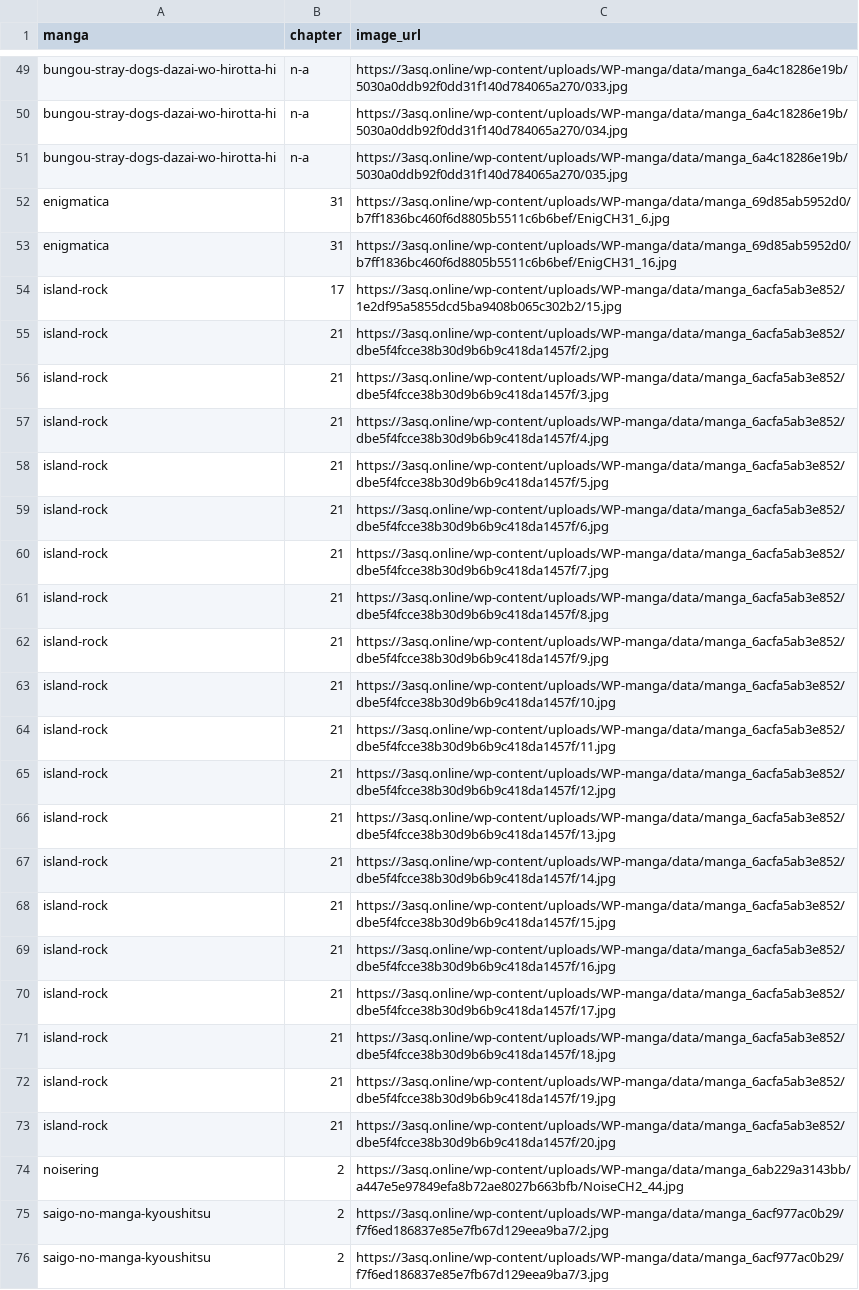
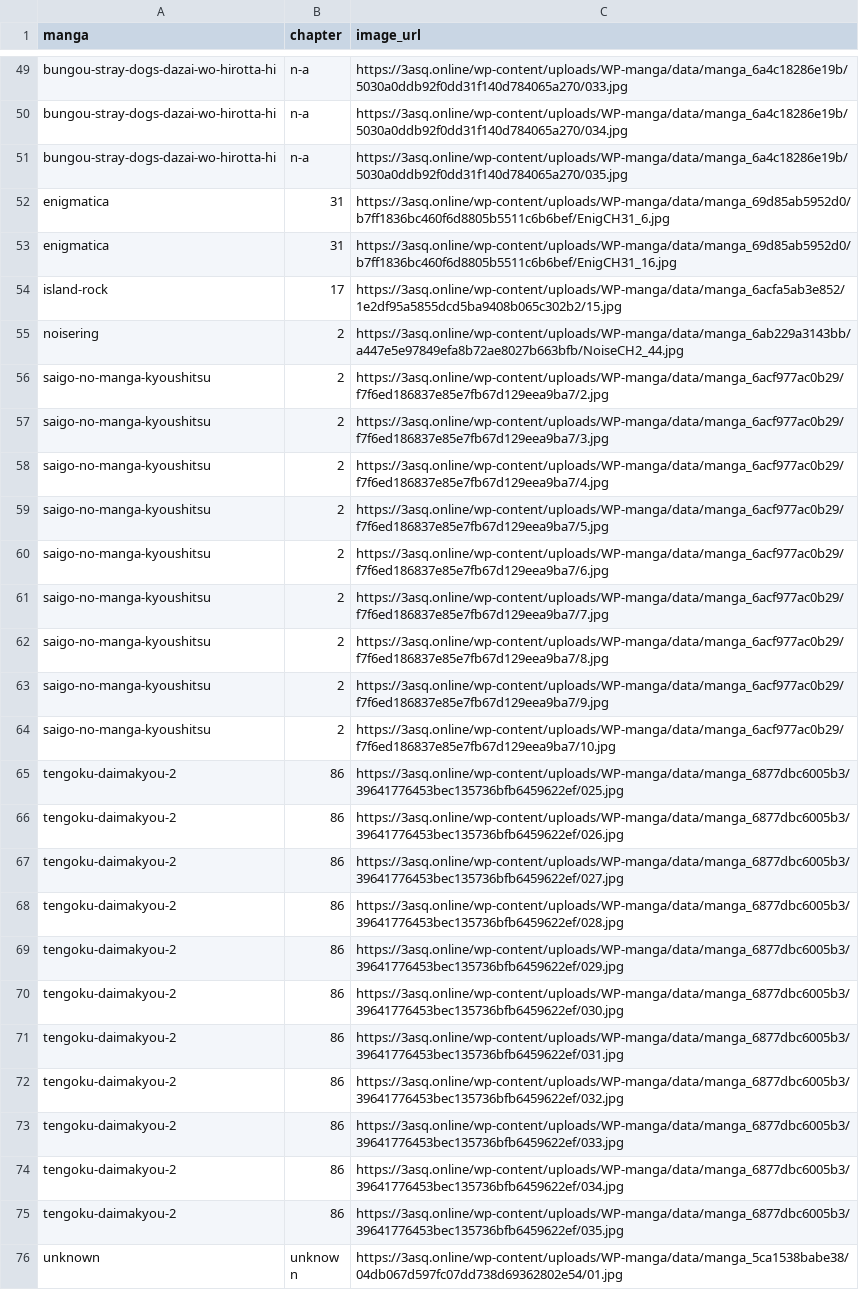
Before and after one commit to 24bit192kHz/3asq-image-recovery-site, a CSV file: report_pending.csv, drawn as a sheet; only a part is shown, gaps mark what is left out; the shorter side is filled out with more unchanged rows; the diff names each change by its address in the sheet, - before the commit and + after, or states it on an @@ line.

```diff
--- a/report_pending.csv
+++ b/report_pending.csv
-row 55: island-rock | 21 | https://3asq.online/wp-content/uploads/WP-manga/data/manga_6acfa5ab3e852/dbe5f4fcce38b30d9b6b9c418da1457f/2.jpg
-row 56: island-rock | 21 | https://3asq.online/wp-content/uploads/WP-manga/data/manga_6acfa5ab3e852/dbe5f4fcce38b30d9b6b9c418da1457f/3.jpg
-row 57: island-rock | 21 | https://3asq.online/wp-content/uploads/WP-manga/data/manga_6acfa5ab3e852/dbe5f4fcce38b30d9b6b9c418da1457f/4.jpg
-row 58: island-rock | 21 | https://3asq.online/wp-content/uploads/WP-manga/data/manga_6acfa5ab3e852/dbe5f4fcce38b30d9b6b9c418da1457f/5.jpg
-row 59: island-rock | 21 | https://3asq.online/wp-content/uploads/WP-manga/data/manga_6acfa5ab3e852/dbe5f4fcce38b30d9b6b9c418da1457f/6.jpg
-row 60: island-rock | 21 | https://3asq.online/wp-content/uploads/WP-manga/data/manga_6acfa5ab3e852/dbe5f4fcce38b30d9b6b9c418da1457f/7.jpg
-row 61: island-rock | 21 | https://3asq.online/wp-content/uploads/WP-manga/data/manga_6acfa5ab3e852/dbe5f4fcce38b30d9b6b9c418da1457f/8.jpg
-row 62: island-rock | 21 | https://3asq.online/wp-content/uploads/WP-manga/data/manga_6acfa5ab3e852/dbe5f4fcce38b30d9b6b9c418da1457f/9.jpg
-row 63: island-rock | 21 | https://3asq.online/wp-content/uploads/WP-manga/data/manga_6acfa5ab3e852/dbe5f4fcce38b30d9b6b9c418da1457f/10.jpg
-row 64: island-rock | 21 | https://3asq.online/wp-content/uploads/WP-manga/data/manga_6acfa5ab3e852/dbe5f4fcce38b30d9b6b9c418da1457f/11.jpg
-row 65: island-rock | 21 | https://3asq.online/wp-content/uploads/WP-manga/data/manga_6acfa5ab3e852/dbe5f4fcce38b30d9b6b9c418da1457f/12.jpg
-row 66: island-rock | 21 | https://3asq.online/wp-content/uploads/WP-manga/data/manga_6acfa5ab3e852/dbe5f4fcce38b30d9b6b9c418da1457f/13.jpg
-row 67: island-rock | 21 | https://3asq.online/wp-content/uploads/WP-manga/data/manga_6acfa5ab3e852/dbe5f4fcce38b30d9b6b9c418da1457f/14.jpg
-row 68: island-rock | 21 | https://3asq.online/wp-content/uploads/WP-manga/data/manga_6acfa5ab3e852/dbe5f4fcce38b30d9b6b9c418da1457f/15.jpg
-row 69: island-rock | 21 | https://3asq.online/wp-content/uploads/WP-manga/data/manga_6acfa5ab3e852/dbe5f4fcce38b30d9b6b9c418da1457f/16.jpg
-row 70: island-rock | 21 | https://3asq.online/wp-content/uploads/WP-manga/data/manga_6acfa5ab3e852/dbe5f4fcce38b30d9b6b9c418da1457f/17.jpg
-row 71: island-rock | 21 | https://3asq.online/wp-content/uploads/WP-manga/data/manga_6acfa5ab3e852/dbe5f4fcce38b30d9b6b9c418da1457f/18.jpg
-row 72: island-rock | 21 | https://3asq.online/wp-content/uploads/WP-manga/data/manga_6acfa5ab3e852/dbe5f4fcce38b30d9b6b9c418da1457f/19.jpg
-row 73: island-rock | 21 | https://3asq.online/wp-content/uploads/WP-manga/data/manga_6acfa5ab3e852/dbe5f4fcce38b30d9b6b9c418da1457f/20.jpg
```
Also changed, not shown: report_by_manga.csv, report_summary.csv, 3 other files.
